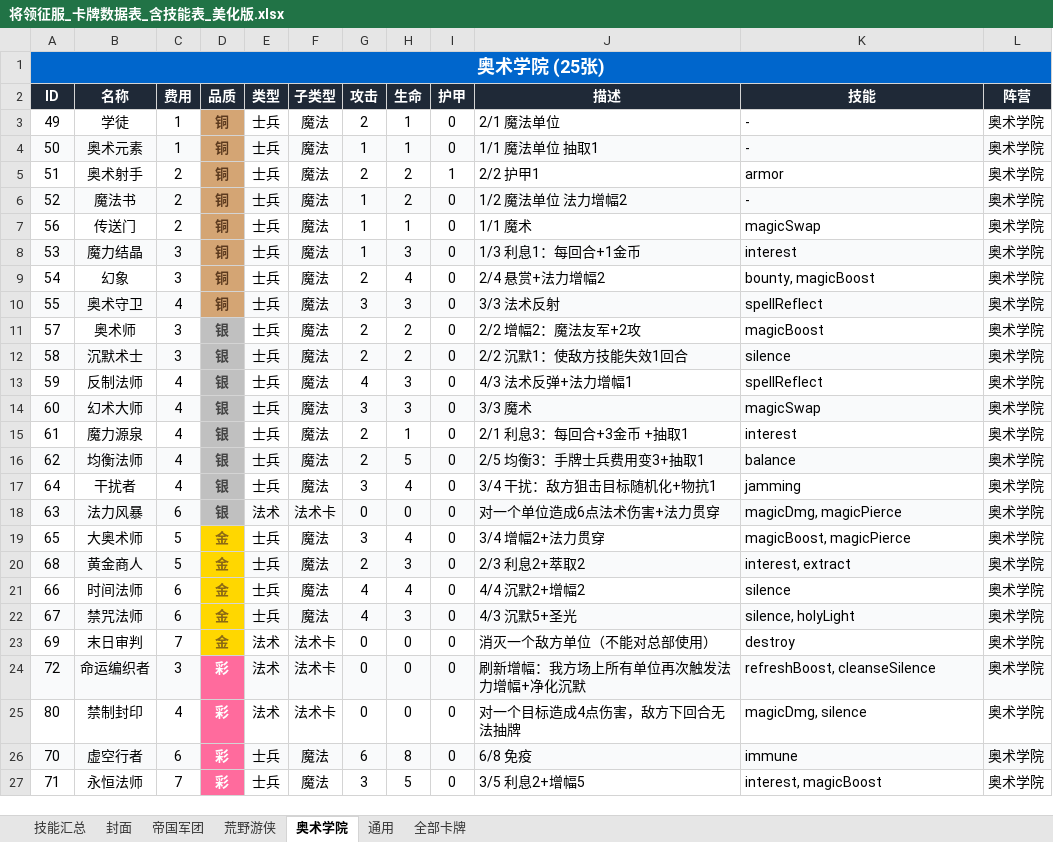
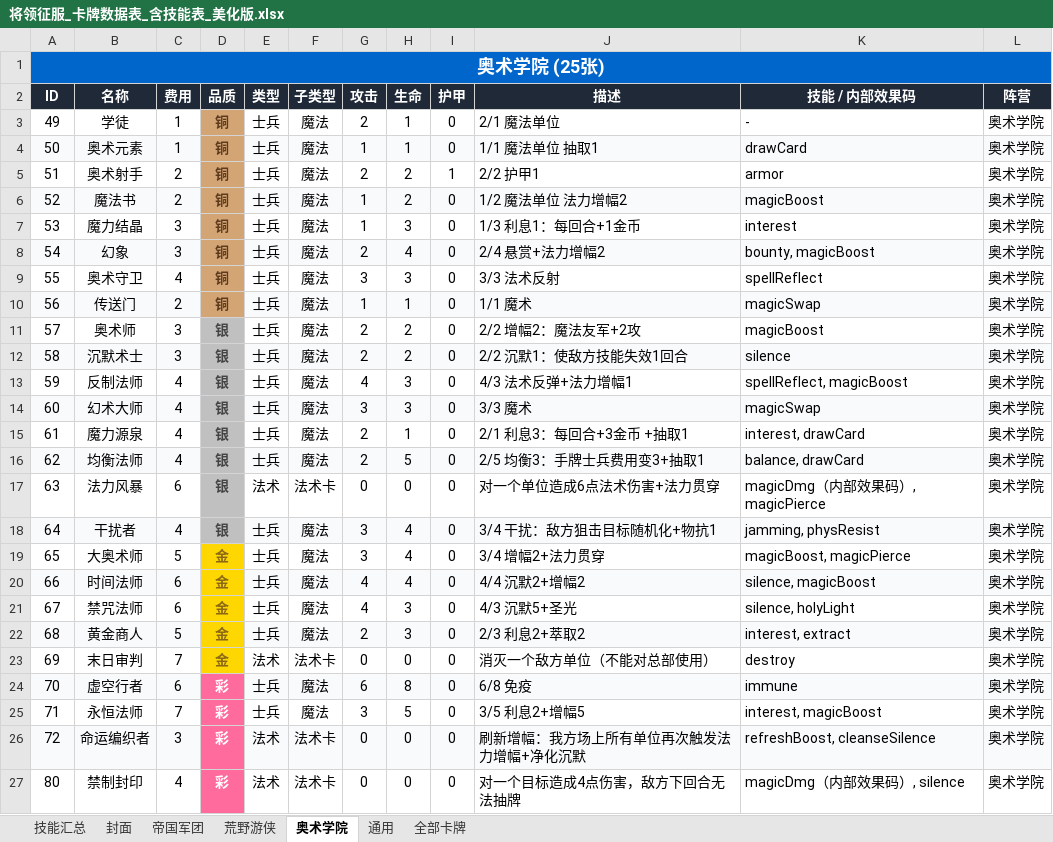
Before and after one commit to yanyucheng-master/generals-conquest-server, an Excel workbook: card_data_export/将领征服_卡牌数据表_含技能表_美化版.xlsx, sheet 奥术学院, drawn as a sheet; values as stored, in another font and other column widths than the file's, no borders; removed rows and columns are numbered as before the commit, all else as after; the diff names each change by its address in the sheet, - before the commit and + after, or states it on an @@ line.

```diff
--- a/card_data_export/将领征服_卡牌数据表_含技能表_美化版.xlsx (sheet 奥术学院)
+++ b/card_data_export/将领征服_卡牌数据表_含技能表_美化版.xlsx (sheet 奥术学院)
-K2: 技能
+K2: 技能 / 内部效果码
-K4 (技能 / 内部效果码): -
+K4 (技能 / 内部效果码): drawCard
-K6 (技能 / 内部效果码): -
+K6 (技能 / 内部效果码): magicBoost
-A7:C7 fill: #F9FAFB
+A7:C7 fill: none
-E7:L7 fill: #F9FAFB
+E7:L7 fill: none
-A8:C8 fill: none
+A8:C8 fill: #F9FAFB
-E8:L8 fill: none
+E8:L8 fill: #F9FAFB
-A9:C9 fill: #F9FAFB
+A9:C9 fill: none
-E9:L9 fill: #F9FAFB
+E9:L9 fill: none
@@ row 7 moved to row 10: 56 @@
-K13 (技能 / 内部效果码): spellReflect
+K13 (技能 / 内部效果码): spellReflect, magicBoost
-K15 (技能 / 内部效果码): interest
+K15 (技能 / 内部效果码): interest, drawCard
-K16 (技能 / 内部效果码): balance
+K16 (技能 / 内部效果码): balance, drawCard
-row 17: 64 | 干扰者 | 4 | 银 | 士兵 | 魔法 | 3 | 4 | 0 | 3/4 干扰：敌方狙击目标随机化+物抗1 | jamming | 奥术学院
-A17:C17 fill: #F9FAFB
+A17:C17 fill: none
-E17:L17 fill: #F9FAFB
+E17:L17 fill: none
-K17 (技能 / 内部效果码): magicDmg, magicPierce
+K17 (技能 / 内部效果码): magicDmg（内部效果码）, magicPierce
+row 18: 64 | 干扰者 | 4 | 银 | 士兵 | 魔法 | 3 | 4 | 0 | 3/4 干扰：敌方狙击目标随机化+物抗1 | jamming, physResist | 奥术学院
+row 20: 66 | 时间法师 | 6 | 金 | 士兵 | 魔法 | 4 | 4 | 0 | 4/4 沉默2+增幅2 | silence, magicBoost | 奥术学院
@@ row 22 moved to row 21: 67 @@
-row 21: 66 | 时间法师 | 6 | 金 | 士兵 | 魔法 | 4 | 4 | 0 | 4/4 沉默2+增幅2 | silence | 奥术学院
-row 25: 80 | 禁制封印 | 4 | 彩 | 法术 | 法术卡 | 0 | 0 | 0 | 对一个目标造成4点伤害，敌方下回合无法抽牌 | magicDmg, silence | 奥术学院
@@ row 24 moved to row 26: 72 @@
+row 27: 80 | 禁制封印 | 4 | 彩 | 法术 | 法术卡 | 0 | 0 | 0 | 对一个目标造成4点伤害，敌方下回合无法抽牌 | magicDmg（内部效果码）, silence | 奥术学院
```
Also changed, not shown: sheet 全部卡牌, sheet 荒野游侠, sheet 通用, sheet 帝国军团, sheet 技能汇总, sheet 封面, 18 other files.
